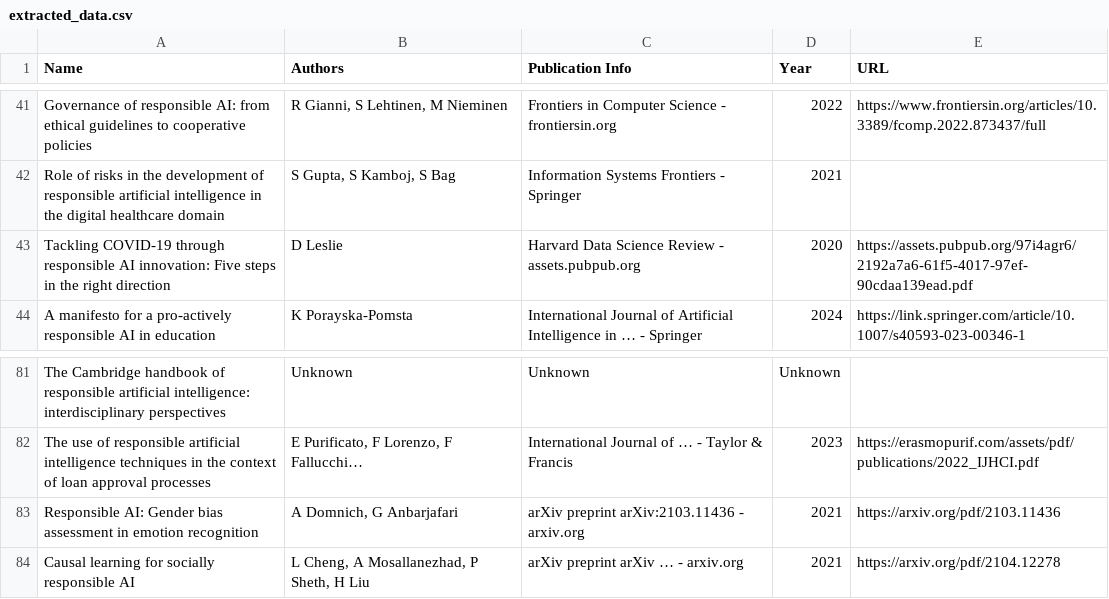
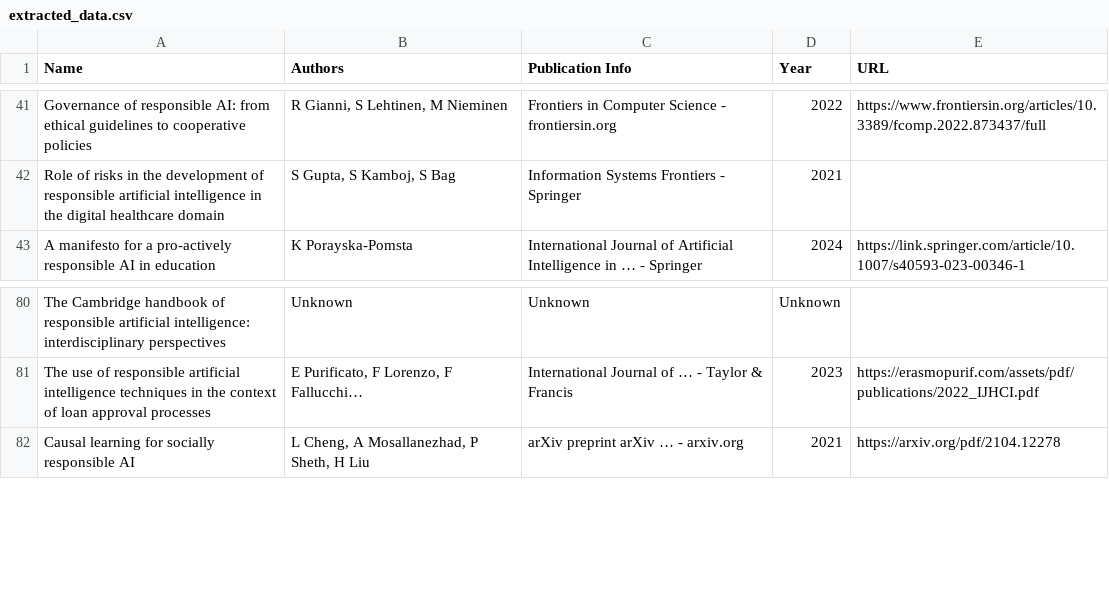
Before and after one commit to ManiacUrgency/akagi, a CSV file: responsible_ai_research_papers/extracted_data.csv, drawn as a sheet; only a part is shown, gaps mark what is left out.

```diff
--- a/responsible_ai_research_papers/extracted_data.csv
+++ b/responsible_ai_research_papers/extracted_data.csv
@@ -42,3 +42,2 @@ Governance of responsible AI: from ethical guidelines to cooperative policies,"R
 Role of risks in the development of responsible artificial intelligence in the digital healthcare domain,"S Gupta, S Kamboj, S Bag",Information Systems Frontiers - Springer,2021,
-Tackling COVID-19 through responsible AI innovation: Five steps in the right direction,D Leslie,Harvard Data Science Review - assets.pubpub.org,2020,https://assets.pubpub.org/97i4agr6/2192a7a6-61f5-4017-97ef-90cdaa139ead.pdf
 A manifesto for a pro-actively responsible AI in education,K Porayska-Pomsta,International Journal of Artificial Intelligence in … - Springer,2024,https://link.springer.com/article/10.1007/s40593-023-00346-1
@@ -82,3 +81,2 @@ The Cambridge handbook of responsible artificial intelligence: interdisciplinary
 The use of responsible artificial intelligence techniques in the context of loan approval processes,"E Purificato, F Lorenzo, F Fallucchi…",International Journal of … - Taylor & Francis,2023,https://erasmopurif.com/assets/pdf/publications/2022_IJHCI.pdf
-Responsible AI: Gender bias assessment in emotion recognition,"A Domnich, G Anbarjafari",arXiv preprint arXiv:2103.11436 - arxiv.org,2021,https://arxiv.org/pdf/2103.11436
 Causal learning for socially responsible AI,"L Cheng, A Mosallanezhad, P Sheth, H Liu",arXiv preprint arXiv … - arxiv.org,2021,https://arxiv.org/pdf/2104.12278
```
Also changed, not shown: 23 other files.
